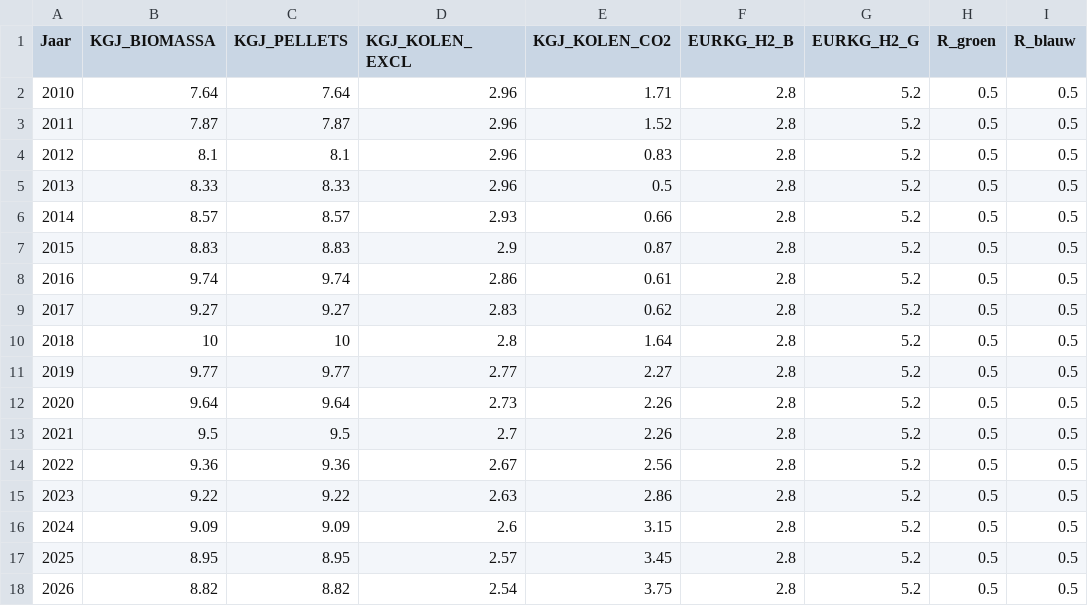
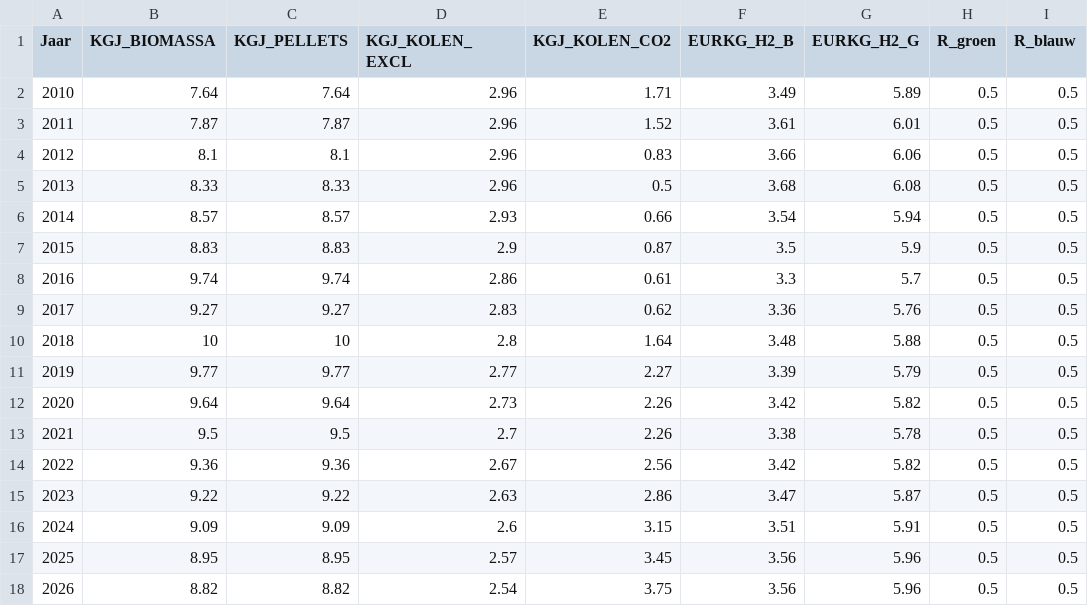
Before and after one commit to RuudvandenWijngaart/VestaDV, a CSV file: data/OverigeKosten_GAhoog.csv, drawn as a sheet; only a part is shown; the diff covers the shown part only.

```diff
--- a/data/OverigeKosten_GAhoog.csv
+++ b/data/OverigeKosten_GAhoog.csv
@@ -1,18 +1,18 @@
 Jaar;KGJ_BIOMASSA;KGJ_PELLETS;KGJ_KOLEN_EXCL;KGJ_KOLEN_CO2;EURKG_H2_B;EURKG_H2_G;R_groen;R_blauw
-2010;7.64;7.64;2.96;1.71;2.8;5.2;0.5;0.5
-2011;7.87;7.87;2.96;1.52;2.8;5.2;0.5;0.5
-2012;8.1;8.1;2.96;0.83;2.8;5.2;0.5;0.5
-2013;8.33;8.33;2.96;0.5;2.8;5.2;0.5;0.5
-2014;8.57;8.57;2.93;0.66;2.8;5.2;0.5;0.5
-2015;8.83;8.83;2.9;0.87;2.8;5.2;0.5;0.5
-2016;9.74;9.74;2.86;0.61;2.8;5.2;0.5;0.5
-2017;9.27;9.27;2.83;0.62;2.8;5.2;0.5;0.5
-2018;10;10;2.8;1.64;2.8;5.2;0.5;0.5
-2019;9.77;9.77;2.77;2.27;2.8;5.2;0.5;0.5
-2020;9.64;9.64;2.73;2.26;2.8;5.2;0.5;0.5
-2021;9.5;9.5;2.7;2.26;2.8;5.2;0.5;0.5
-2022;9.36;9.36;2.67;2.56;2.8;5.2;0.5;0.5
-2023;9.22;9.22;2.63;2.86;2.8;5.2;0.5;0.5
-2024;9.09;9.09;2.6;3.15;2.8;5.2;0.5;0.5
-2025;8.95;8.95;2.57;3.45;2.8;5.2;0.5;0.5
-2026;8.82;8.82;2.54;3.75;2.8;5.2;0.5;0.5
+2010;7.64;7.64;2.96;1.71;3.49;5.89;0.5;0.5
+2011;7.87;7.87;2.96;1.52;3.61;6.01;0.5;0.5
+2012;8.1;8.1;2.96;0.83;3.66;6.06;0.5;0.5
+2013;8.33;8.33;2.96;0.5;3.68;6.08;0.5;0.5
+2014;8.57;8.57;2.93;0.66;3.54;5.94;0.5;0.5
+2015;8.83;8.83;2.9;0.87;3.5;5.9;0.5;0.5
+2016;9.74;9.74;2.86;0.61;3.3;5.7;0.5;0.5
+2017;9.27;9.27;2.83;0.62;3.36;5.76;0.5;0.5
+2018;10;10;2.8;1.64;3.48;5.88;0.5;0.5
+2019;9.77;9.77;2.77;2.27;3.39;5.79;0.5;0.5
+2020;9.64;9.64;2.73;2.26;3.42;5.82;0.5;0.5
+2021;9.5;9.5;2.7;2.26;3.38;5.78;0.5;0.5
+2022;9.36;9.36;2.67;2.56;3.42;5.82;0.5;0.5
+2023;9.22;9.22;2.63;2.86;3.47;5.87;0.5;0.5
+2024;9.09;9.09;2.6;3.15;3.51;5.91;0.5;0.5
+2025;8.95;8.95;2.57;3.45;3.56;5.96;0.5;0.5
+2026;8.82;8.82;2.54;3.75;3.56;5.96;0.5;0.5
```
Also changed, not shown: 48 edited cells elsewhere in this file, data/OverigeKosten.csv, data/OverigeKosten_GAlaag.csv, 32 other files.
